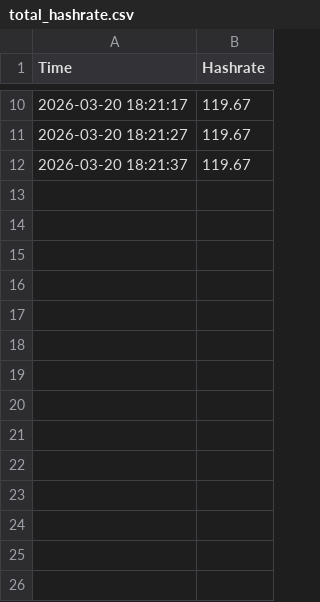
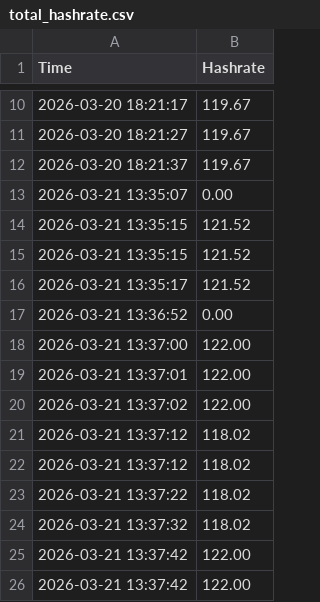
Before and after one commit to Seif-Abaza/GUI_MinerGate, a CSV file: cmd/minergate/device_log/total_hashrate.csv, drawn as a sheet; only a part is shown, gaps mark what is left out.

```diff
--- a/cmd/minergate/device_log/total_hashrate.csv
+++ b/cmd/minergate/device_log/total_hashrate.csv
@@ -12 +12,15 @@ Time,Hashrate
 2026-03-20 18:21:37,119.67
+2026-03-21 13:35:07,0.00
+2026-03-21 13:35:15,121.52
+2026-03-21 13:35:15,121.52
+2026-03-21 13:35:17,121.52
+2026-03-21 13:36:52,0.00
+2026-03-21 13:37:00,122.00
+2026-03-21 13:37:01,122.00
+2026-03-21 13:37:02,122.00
+2026-03-21 13:37:12,118.02
+2026-03-21 13:37:12,118.02
+2026-03-21 13:37:22,118.02
+2026-03-21 13:37:32,118.02
+2026-03-21 13:37:42,122.00
+2026-03-21 13:37:42,122.00
```
Also changed, not shown: 6 other files.
